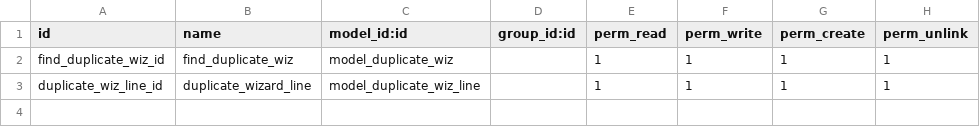
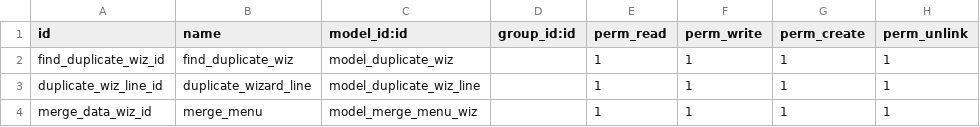
Before and after one commit to creyox-dipen/odoo_18, a CSV file: cr_merge_duplicate_data_extended/security/ir.model.access.csv, drawn as a sheet.

Commit message:
[UPD] added merge data menu in setting and reassign references of duplicate records to original

```diff
--- a/cr_merge_duplicate_data_extended/security/ir.model.access.csv
+++ b/cr_merge_duplicate_data_extended/security/ir.model.access.csv
@@ -3 +3,2 @@ find_duplicate_wiz_id,find_duplicate_wiz,model_duplicate_wiz,,1,1,1,1
 duplicate_wiz_line_id,duplicate_wizard_line,model_duplicate_wiz_line,,1,1,1,1
+merge_data_wiz_id,merge_menu,model_merge_menu_wiz,,1,1,1,1
```
Also changed, not shown: 7 other files.
